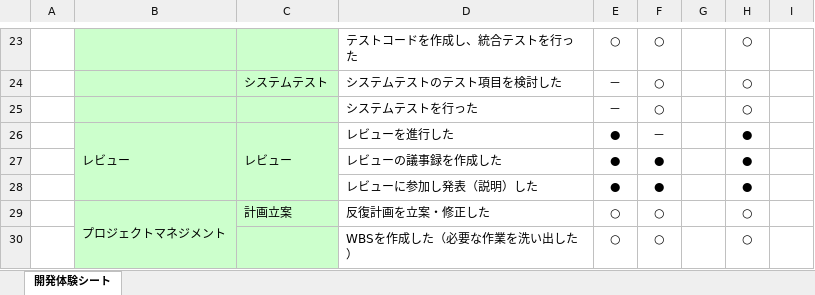
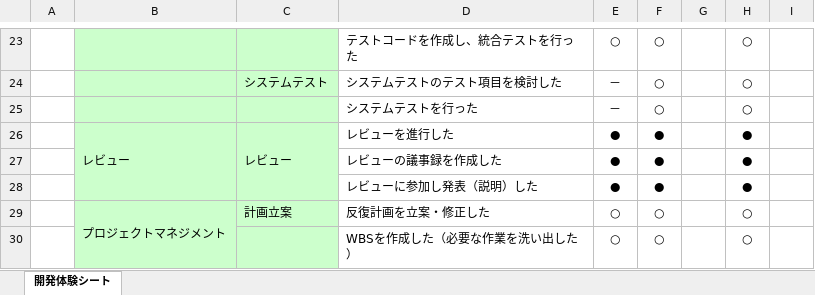
Before and after one commit to m-uchiyama/git_12, an Excel workbook: カード当てゲーム/振り返り/57_開発体験シート.xlsx, sheet 開発体験シート, drawn as a sheet; only a part is shown, gaps mark what is left out; values as stored, in another font and other column widths than the file's, no borders; charts and pictures not drawn; the diff names each change by its address in the sheet, - before the commit and + after, or states it on an @@ line.

```diff
--- a/カード当てゲーム/振り返り/57_開発体験シート.xlsx (sheet 開発体験シート)
+++ b/カード当てゲーム/振り返り/57_開発体験シート.xlsx (sheet 開発体験シート)
-F26: －
+F26: ●
```
Also changed, not shown: 1 other file.
